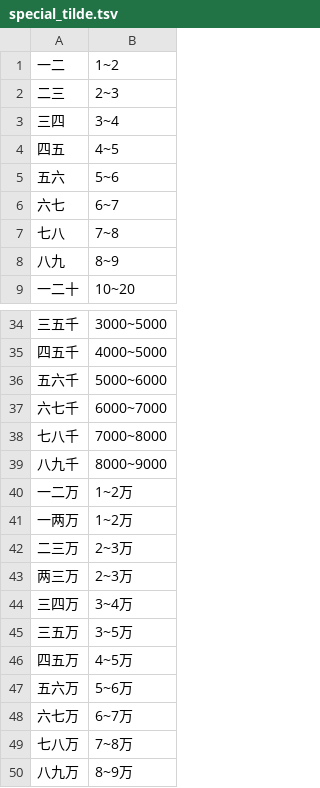
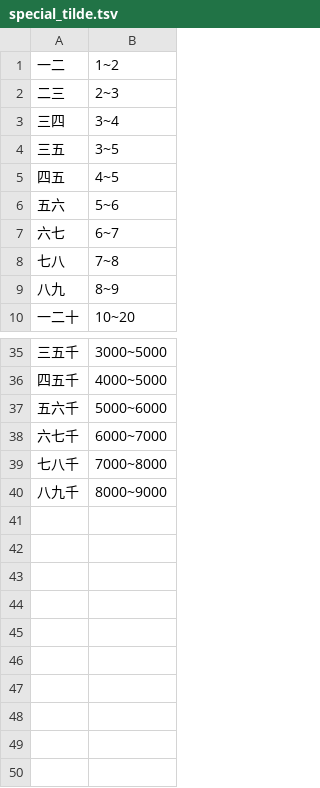
Before and after one commit to wenet-e2e/WeTextProcessing, a TSV file: itn/chinese/data/number/special_tilde.tsv, drawn as a sheet; only a part is shown, gaps mark what is left out; removed rows and columns are numbered as before the commit, all else as after; the diff names each change by its address in the sheet, - before the commit and + after, or states it on an @@ line.

```diff
--- a/itn/chinese/data/number/special_tilde.tsv
+++ b/itn/chinese/data/number/special_tilde.tsv
+row 4: 三五 | 3~5
-row 40: 一二万 | 1~2万
-row 41: 一两万 | 1~2万
-row 42: 二三万 | 2~3万
-row 43: 两三万 | 2~3万
-row 44: 三四万 | 3~4万
-row 45: 三五万 | 3~5万
-row 46: 四五万 | 4~5万
-row 47: 五六万 | 5~6万
-row 48: 六七万 | 6~7万
-row 49: 七八万 | 7~8万
-row 50: 八九万 | 8~9万
```
Also changed, not shown: itn/chinese/data/number/special_dash.tsv, 2 other files.
